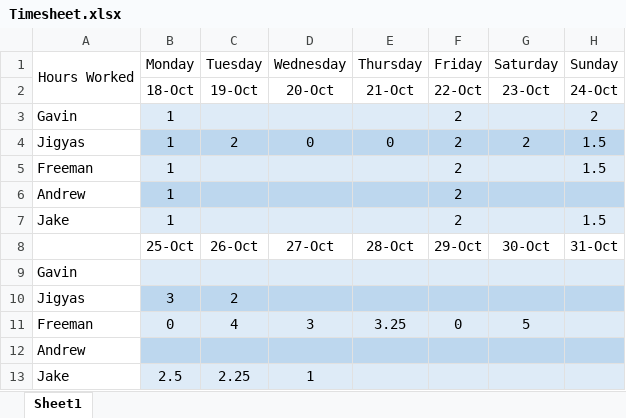
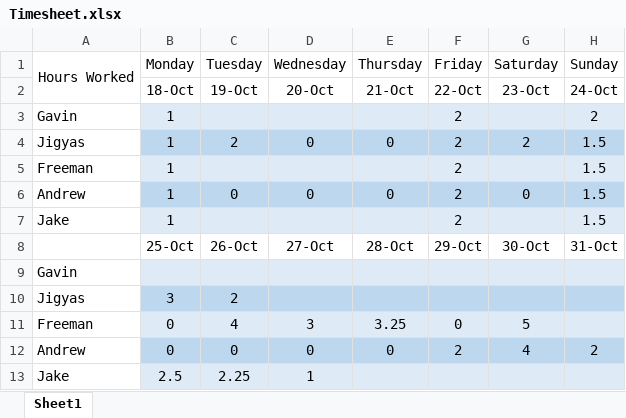
Before and after one commit to FreemanSpray/EECS-448_Project-4_G11, an Excel workbook: Documentation/Timesheet.xlsx, sheet Sheet1, drawn as a sheet; values as stored, in another font and other column widths than the file's, no borders; removed rows and columns are numbered as before the commit, all else as after; the diff names each change by its address in the sheet, - before the commit and + after, or states it on an @@ line.

Commit message:
updated documentation
Added architecture documentation and updated my timesheet

```diff
--- a/Documentation/Timesheet.xlsx (sheet Sheet1)
+++ b/Documentation/Timesheet.xlsx (sheet Sheet1)
-C6 (Tuesday): (empty)
+C6 (Tuesday): 0
-D6 (Wednesday): (empty)
+D6 (Wednesday): 0
-E6 (Thursday): (empty)
+E6 (Thursday): 0
-G6 (Saturday): (empty)
+G6 (Saturday): 0
-H6 (Sunday): (empty)
+H6 (Sunday): 1.5
-row 12: Andrew
+row 12: Andrew | 0 | 0 | 0 | 0 | 2 | 4 | 2
```
Also changed, not shown: 1 other file.
